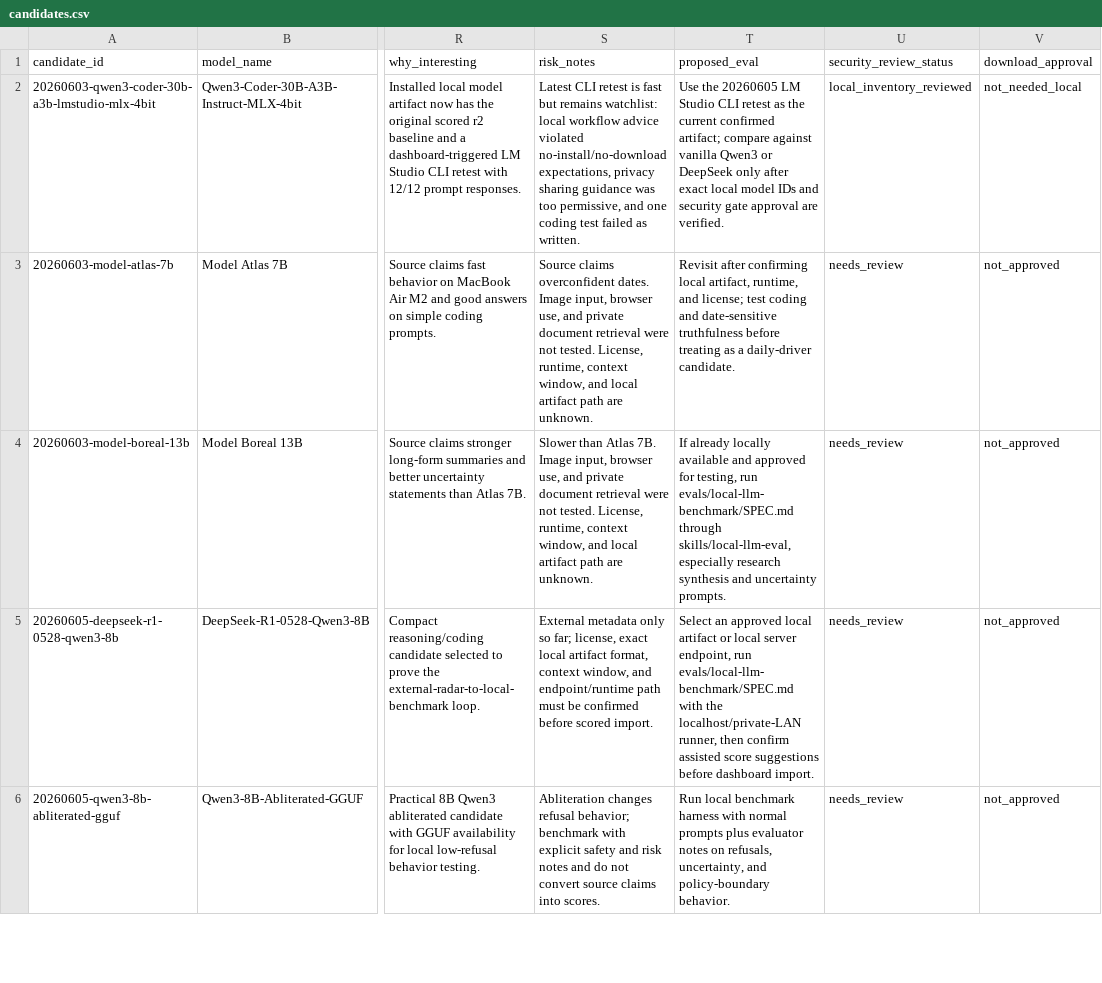
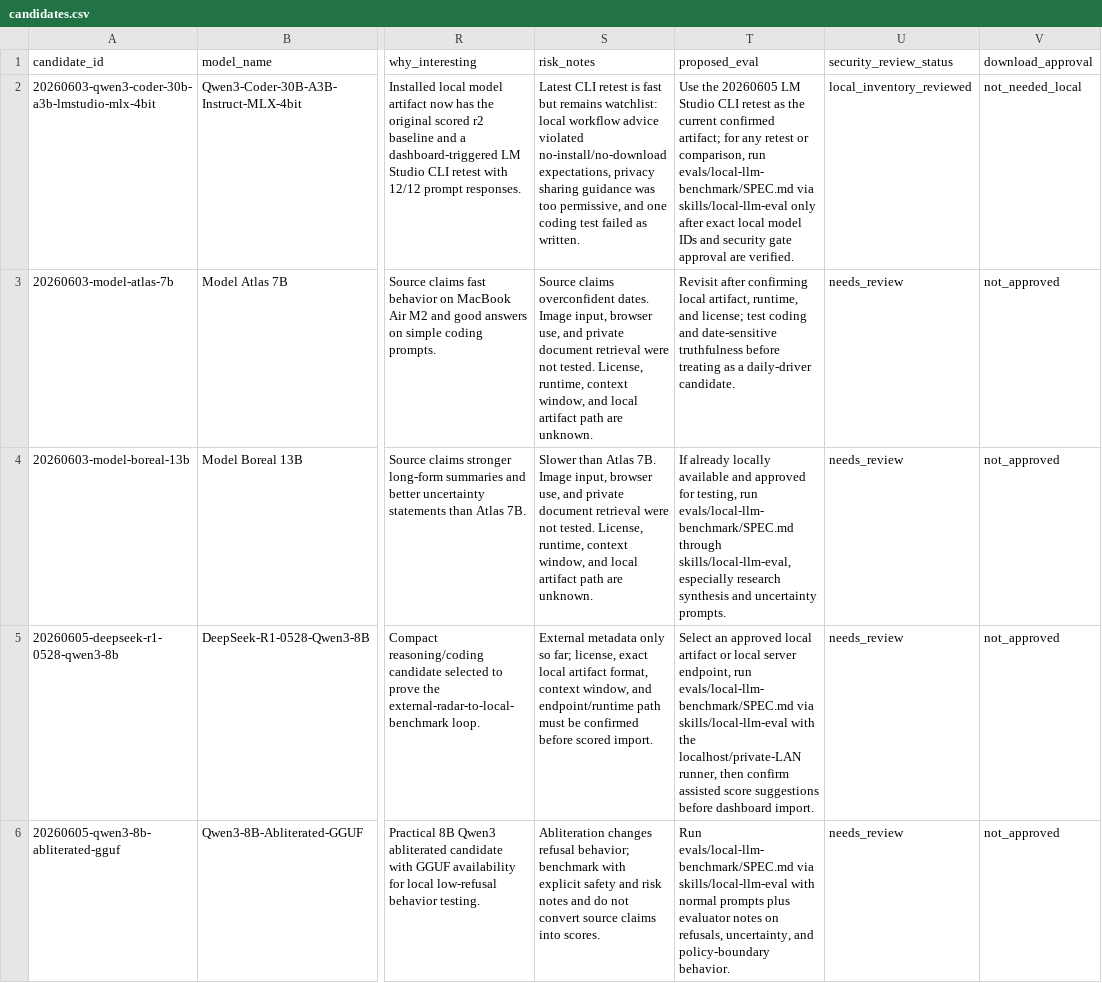
Before and after one commit to Nolos510/local-ai-lab, a CSV file: data/model_registry/candidates.csv, drawn as a sheet; only a part is shown, gaps mark what is left out; the diff covers the shown part only; the diff names each change by its address in the sheet, - before the commit and + after, or states it on an @@ line.

```diff
--- a/data/model_registry/candidates.csv
+++ b/data/model_registry/candidates.csv
-T2 (proposed_eval): …confirmed artifact; compare against vanilla Qwen3 or DeepSeek only after…
+T2 (proposed_eval): …confirmed artifact; for any retest or comparison, run evals/local-llm-benchmark/SPEC.md via skills/local-llm-eval only after…
-T5 (proposed_eval): …run evals/local-llm-benchmark/SPEC.md with the…
+T5 (proposed_eval): …run evals/local-llm-benchmark/SPEC.md via skills/local-llm-eval with the…
-T6 (proposed_eval): Run local benchmark harness with normal…
+T6 (proposed_eval): Run evals/local-llm-benchmark/SPEC.md via skills/local-llm-eval with normal…
```
Also changed, not shown: 3 edited cells elsewhere in this file, 9 other files.
